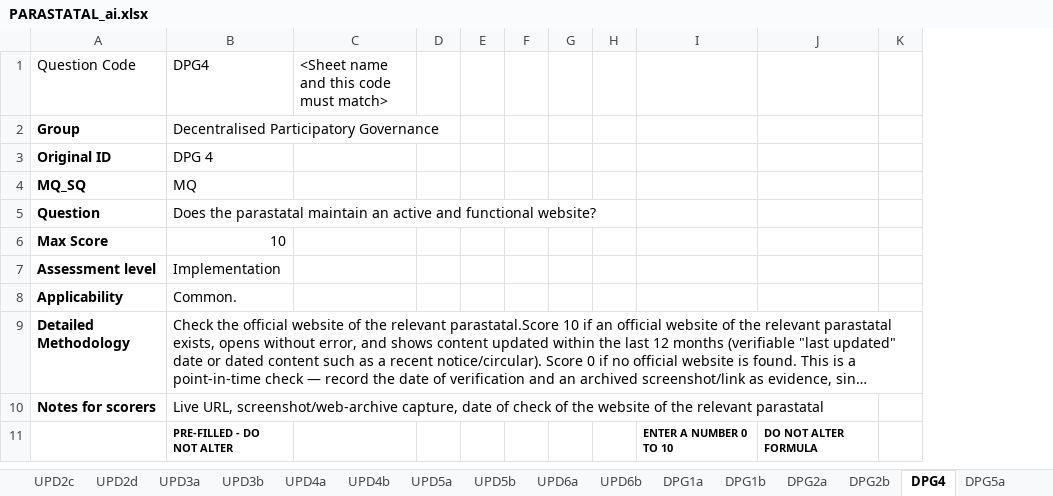
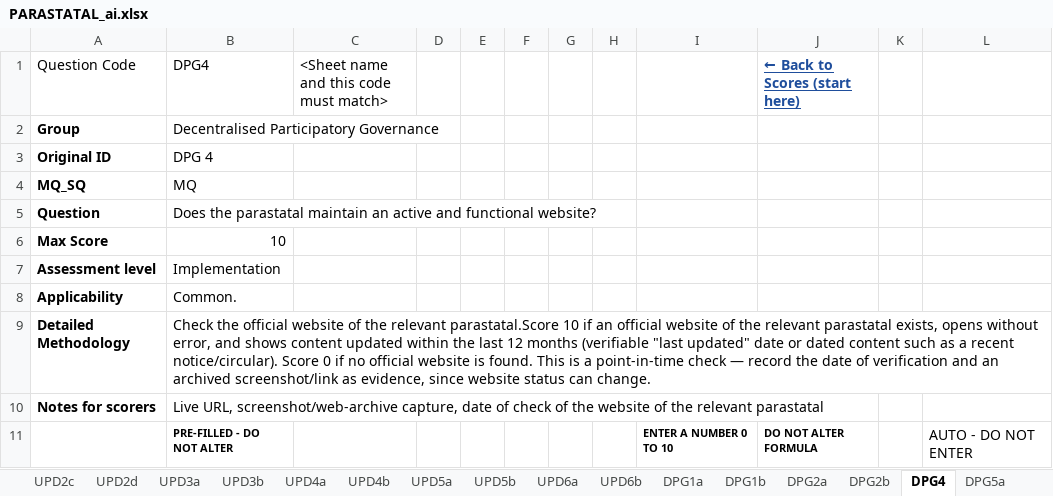
Before and after one commit to janaonline/asics, an Excel workbook: scoring/2027/ai/PARASTATAL_ai.xlsx, sheet DPG4, drawn as a sheet; only a part is shown; long unchanged cells end in …; values as stored, in another font and other column widths than the file's, no borders; the diff names each change by its address in the sheet, - before the commit and + after, or states it on an @@ line.

Commit message:
Updated scores sheet structure

```diff
--- a/scoring/2027/ai/PARASTATAL_ai.xlsx (sheet DPG4)
+++ b/scoring/2027/ai/PARASTATAL_ai.xlsx (sheet DPG4)
+column L, row 11: AUTO - DO NOT ENTER
-J1: (empty)
+J1: ← Back to Scores (start here)
```
Also changed, not shown: sheet Scores (start here), sheet SC1, sheet DPG6a, sheet SC7a, sheet DPG5h, sheet DPG5f, 36 more sheets, formulas that keep their value, scoring/2027/results/ASICS_2027_Scores.xlsx, 33 other files.
